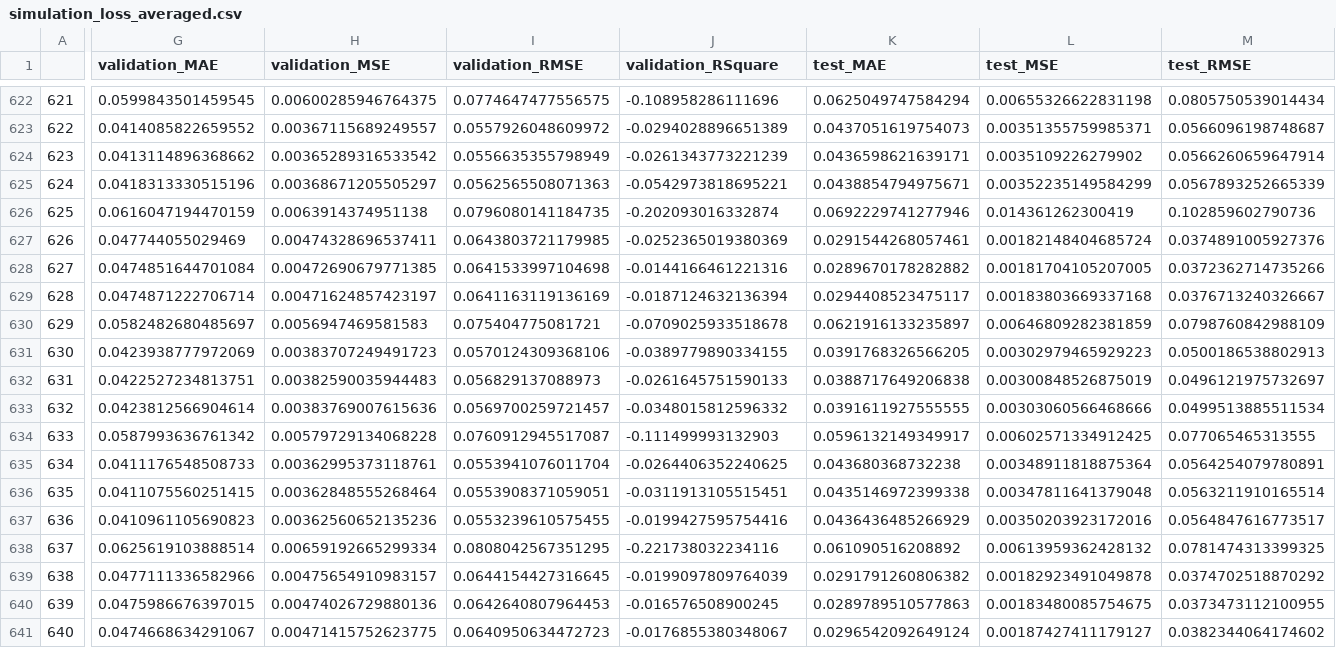
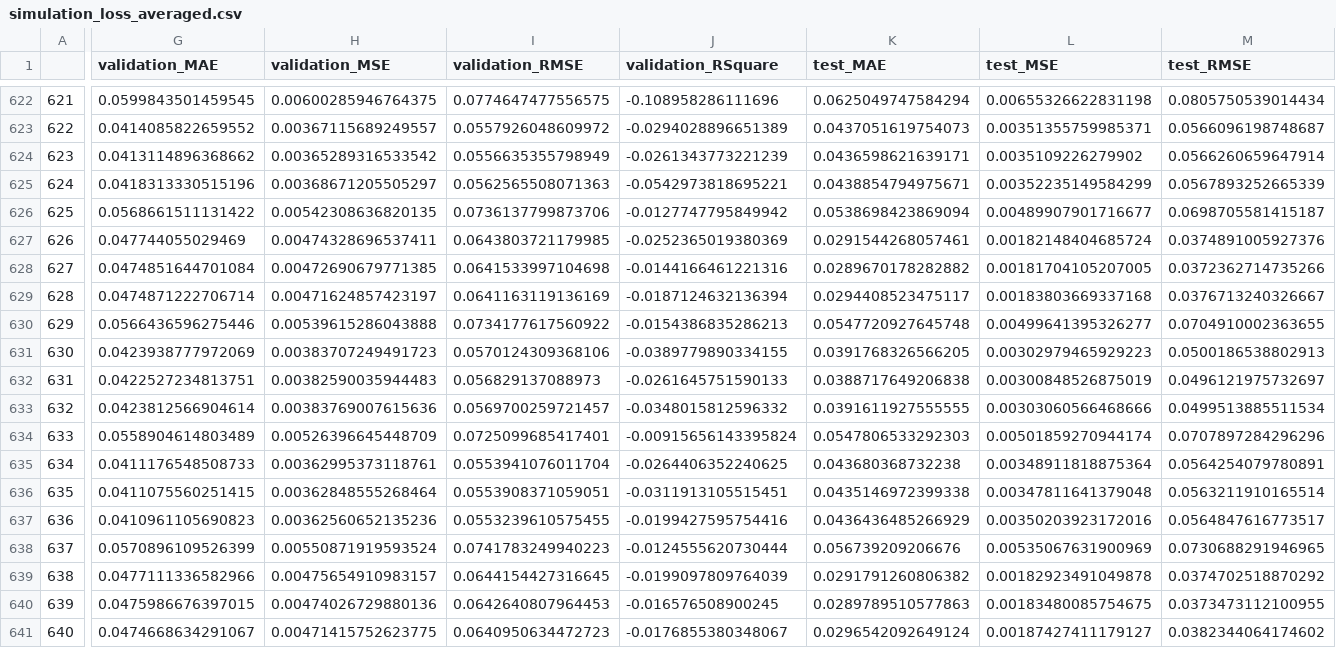
Before and after one commit to zeyuz35/Evaluation-of-Machine-Learning-in-Asset-Pricing, a CSV file: Results/simulation_loss_averaged.csv, drawn as a sheet; only a part is shown, gaps mark what is left out; the diff covers the shown part only; the diff names each change by its address in the sheet, - before the commit and + after, or states it on an @@ line.

```diff
--- a/Results/simulation_loss_averaged.csv
+++ b/Results/simulation_loss_averaged.csv
-G626 (validation_MAE): 0.0616047194470159
+G626 (validation_MAE): 0.0568661511131422
-H626 (validation_MSE): 0.0063914374951138
+H626 (validation_MSE): 0.00542308636820135
-I626 (validation_RMSE): 0.0796080141184735
+I626 (validation_RMSE): 0.0736137799873706
-J626 (validation_RSquare): -0.202093016332874
+J626 (validation_RSquare): -0.0127747795849942
-K626 (test_MAE): 0.0692229741277946
+K626 (test_MAE): 0.0538698423869094
-L626 (test_MSE): 0.014361262300419
+L626 (test_MSE): 0.00489907901716677
-M626 (test_RMSE): 0.102859602790736
+M626 (test_RMSE): 0.0698705581415187
-G630 (validation_MAE): 0.0582482680485697
+G630 (validation_MAE): 0.0566436596275446
-H630 (validation_MSE): 0.0056947469581583
+H630 (validation_MSE): 0.00539615286043888
-I630 (validation_RMSE): 0.075404775081721
+I630 (validation_RMSE): 0.0734177617560922
-J630 (validation_RSquare): -0.0709025933518678
+J630 (validation_RSquare): -0.0154386835286213
-K630 (test_MAE): 0.0621916133235897
+K630 (test_MAE): 0.0547720927645748
-L630 (test_MSE): 0.00646809282381859
+L630 (test_MSE): 0.00499641395326277
-M630 (test_RMSE): 0.0798760842988109
+M630 (test_RMSE): 0.0704910002363655
-G634 (validation_MAE): 0.0587993636761342
+G634 (validation_MAE): 0.0558904614803489
-H634 (validation_MSE): 0.00579729134068228
+H634 (validation_MSE): 0.00526396645448709
-I634 (validation_RMSE): 0.0760912945517087
+I634 (validation_RMSE): 0.0725099685417401
-J634 (validation_RSquare): -0.111499993132903
+J634 (validation_RSquare): -0.00915656143395824
-K634 (test_MAE): 0.0596132149349917
+K634 (test_MAE): 0.0547806533292303
-L634 (test_MSE): 0.00602571334912425
+L634 (test_MSE): 0.00501859270944174
-M634 (test_RMSE): 0.077065465313555
+M634 (test_RMSE): 0.0707897284296296
-G638 (validation_MAE): 0.0625619103888514
+G638 (validation_MAE): 0.0570896109526399
-H638 (validation_MSE): 0.00659192665299334
+H638 (validation_MSE): 0.00550871919593524
-I638 (validation_RMSE): 0.0808042567351295
+I638 (validation_RMSE): 0.0741783249940223
-J638 (validation_RSquare): -0.221738032234116
+J638 (validation_RSquare): -0.0124555620730444
-K638 (test_MAE): 0.061090516208892
+K638 (test_MAE): 0.056739209206676
-L638 (test_MSE): 0.00613959362428132
+L638 (test_MSE): 0.00535067631900969
-M638 (test_RMSE): 0.0781474313399325
+M638 (test_RMSE): 0.0730688291946965
```
Also changed, not shown: 68 edited cells elsewhere in this file, Results/simulation_loss.csv, 8 other files.
